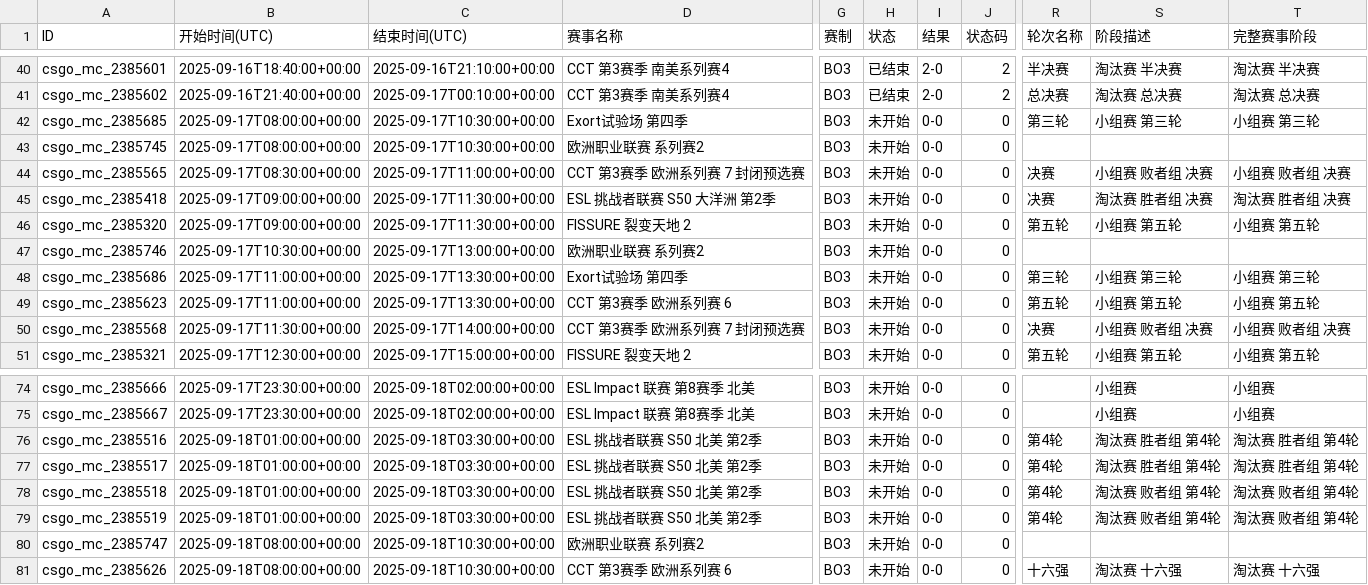
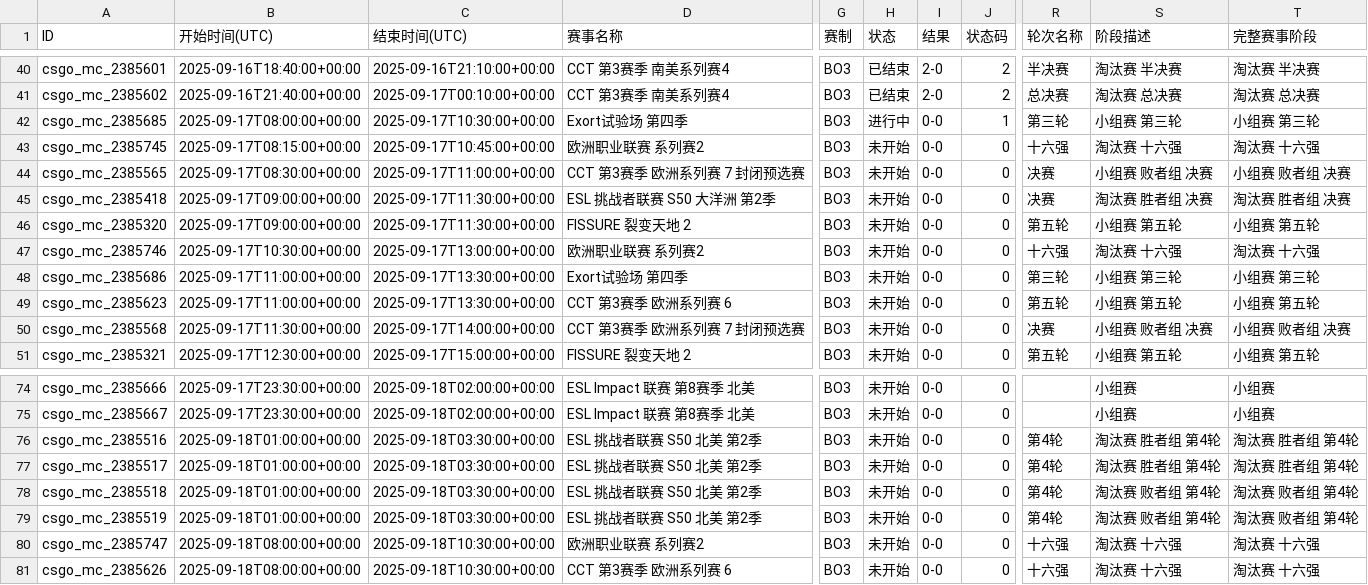
Before and after one commit to Miku196/a-ics, a CSV file: release/csgo/csgo.csv, drawn as a sheet; only a part is shown, gaps mark what is left out; the diff names each change by its address in the sheet, - before the commit and + after, or states it on an @@ line.

```diff
--- a/release/csgo/csgo.csv
+++ b/release/csgo/csgo.csv
-H42 (状态): 未开始
+H42 (状态): 进行中
-J42 (状态码): 0
+J42 (状态码): 1
-B43 (开始时间(UTC)): 2025-09-17T08:00:00+00:00
+B43 (开始时间(UTC)): 2025-09-17T08:15:00+00:00
-C43 (结束时间(UTC)): 2025-09-17T10:30:00+00:00
+C43 (结束时间(UTC)): 2025-09-17T10:45:00+00:00
-R43 (轮次名称): (empty)
+R43 (轮次名称): 十六强
-S43 (阶段描述): (empty)
+S43 (阶段描述): 淘汰赛 十六强
-T43 (完整赛事阶段): (empty)
+T43 (完整赛事阶段): 淘汰赛 十六强
-R47 (轮次名称): (empty)
+R47 (轮次名称): 十六强
-S47 (阶段描述): (empty)
+S47 (阶段描述): 淘汰赛 十六强
-T47 (完整赛事阶段): (empty)
+T47 (完整赛事阶段): 淘汰赛 十六强
-R80 (轮次名称): (empty)
+R80 (轮次名称): 十六强
-S80 (阶段描述): (empty)
+S80 (阶段描述): 淘汰赛 十六强
-T80 (完整赛事阶段): (empty)
+T80 (完整赛事阶段): 淘汰赛 十六强
```
Also changed, not shown: release/dota2/dota2.csv, 4 other files.
